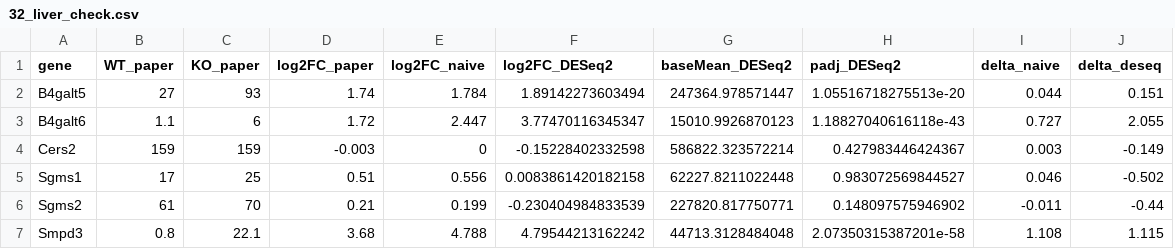
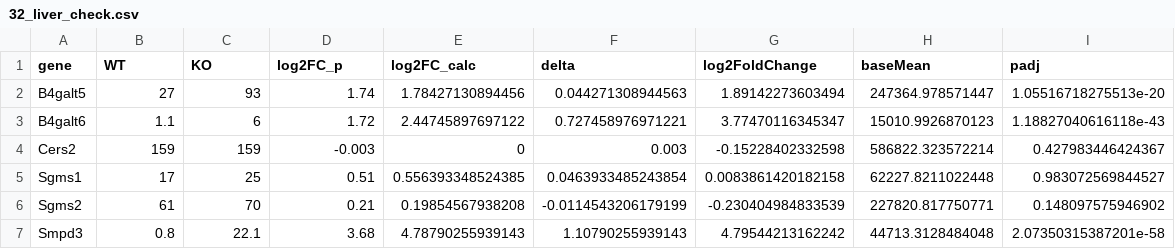
Before and after one commit to AlvaroHHM/article_hepatic_ceramide, a CSV file: results/bulk/32_liver_check.csv, drawn as a sheet; removed rows and columns are numbered as before the commit, all else as after; the diff names each change by its address in the sheet, - before the commit and + after, or states it on an @@ line.

Commit message:
fix(bulk): 04_verify_liver_numbers paths + mapIds ensembl_clean + output to results/bulk/

```diff
--- a/results/bulk/32_liver_check.csv
+++ b/results/bulk/32_liver_check.csv
-column E (log2FC_naive), rows 2-7: 1.784 | 2.447 | 0 | 0.556 | 0.199 | 4.788
+column E (log2FC_calc), rows 2-7: 1.78427130894456 | 2.44745897697122 | 0 | 0.556393348524385 | 0.19854567938208 | 4.78790255939143
+column F (delta), rows 2-7: 0.044271308944563 | 0.727458976971221 | 0.003 | 0.0463933485243854 | -0.0114543206179199 | 1.10790255939143
-column I (delta_naive), rows 2-7: 0.044 | 0.727 | 0.003 | 0.046 | -0.011 | 1.108
-column J (delta_deseq), rows 2-7: 0.151 | 2.055 | -0.149 | -0.502 | -0.44 | 1.115
-B1: WT_paper
+B1: WT
-C1: KO_paper
+C1: KO
-D1: log2FC_paper
+D1: log2FC_p
-G1: log2FC_DESeq2
+G1: log2FoldChange
-H1: baseMean_DESeq2
+H1: baseMean
-I1: padj_DESeq2
+I1: padj
```
Also changed, not shown: 1 other file.
